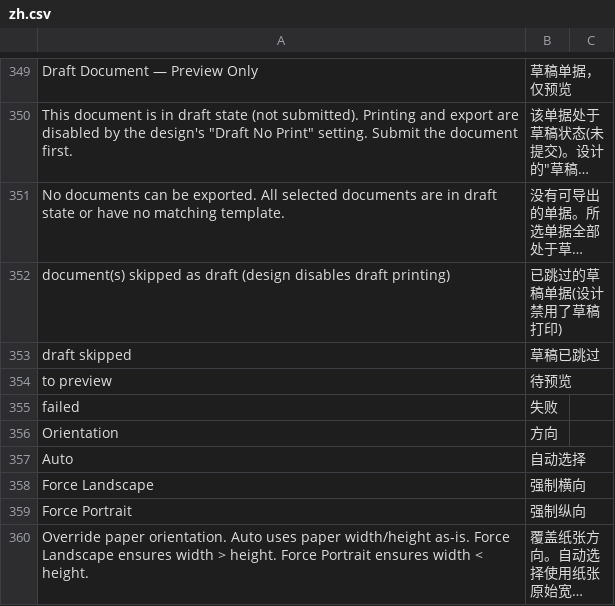
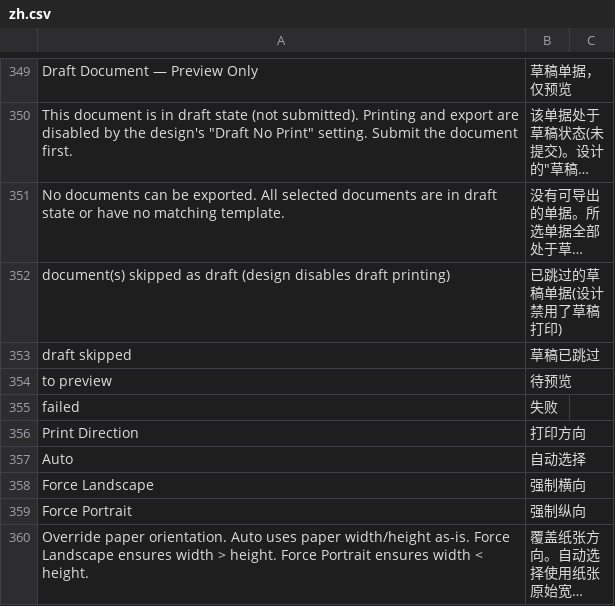
Before and after one commit to yowlion/zhiz_print, a CSV file: zhiz_print/translations/zh.csv, drawn as a sheet; only a part is shown, gaps mark what is left out; long unchanged cells end in …; removed rows and columns are numbered as before the commit, all else as after; the diff names each change by its address in the sheet, - before the commit and + after, or states it on an @@ line.

```diff
--- a/zhiz_print/translations/zh.csv
+++ b/zhiz_print/translations/zh.csv
-row 356: Orientation | 方向
+row 356: Print Direction | 打印方向
```
Also changed, not shown: 3 other files.
